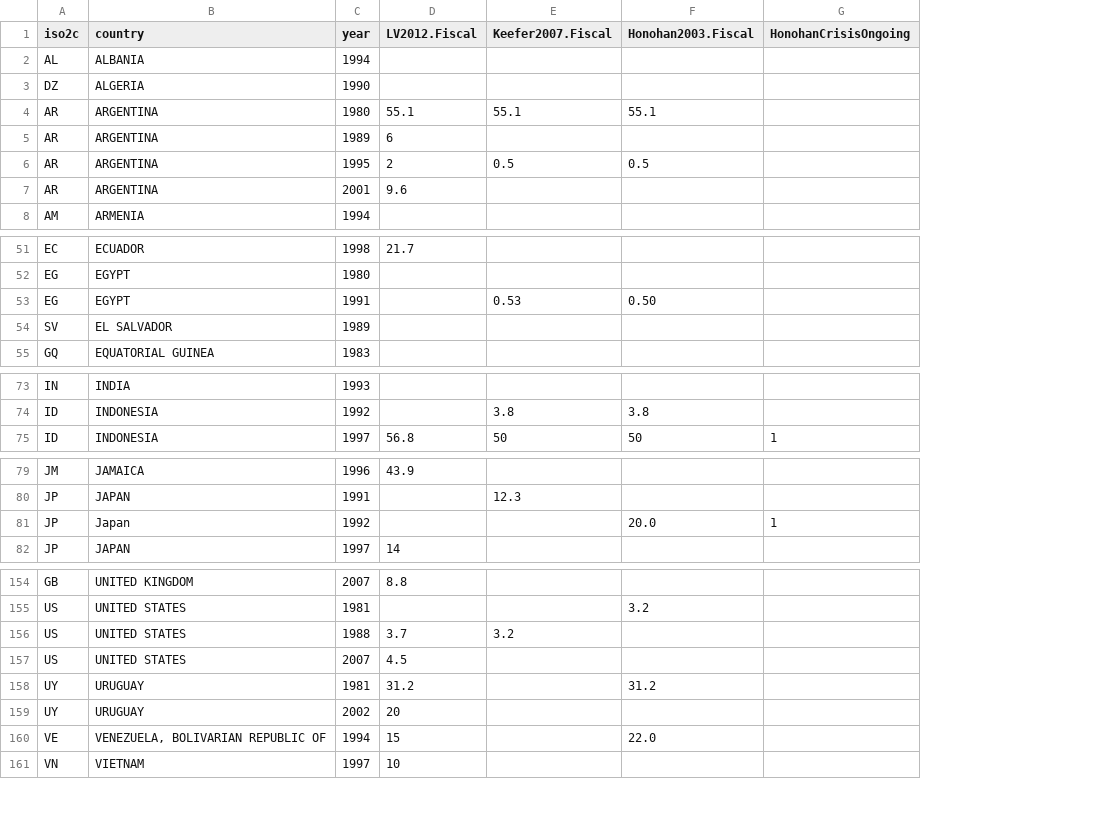
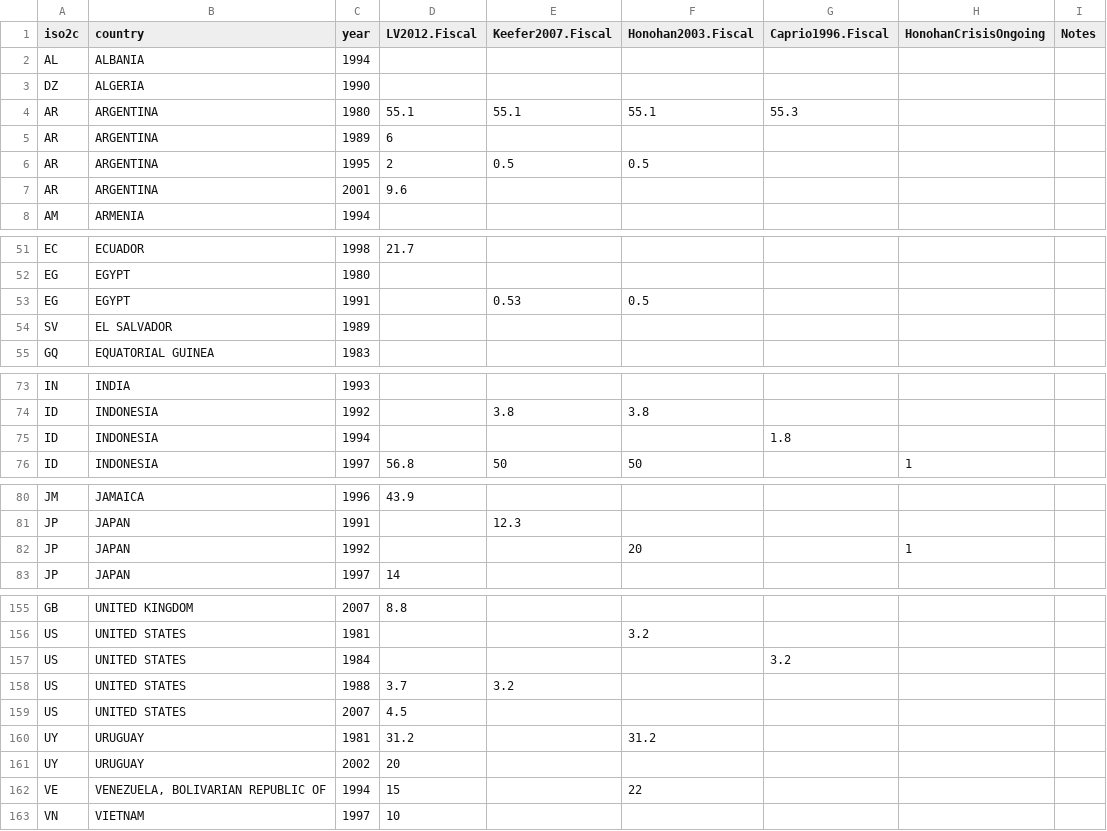
Before and after one commit to christophergandrud/CrisisDataIssues, a CSV file: data/KefferFiscal.csv, drawn as a sheet; only a part is shown, gaps mark what is left out; addresses are those after the commit; the diff covers the shown part only; the diff names each change by its address in the sheet, - before the commit and + after, or states it on an @@ line.

Commit message:
Caprio and Klingebiel (1996) fiscal costs data added.

```diff
--- a/data/KefferFiscal.csv
+++ b/data/KefferFiscal.csv
+column G (Caprio1996.Fiscal), row 4: 55.3
+column I (Notes), empty
-F53 (Honohan2003.Fiscal): 0.50
+F53 (Honohan2003.Fiscal): 0.5
+row 75: ID | INDONESIA | 1994 |  |  |  | 1.8
-B82 (country): Japan
+B82 (country): JAPAN
-F82 (Honohan2003.Fiscal): 20.0
+F82 (Honohan2003.Fiscal): 20
+row 157: US | UNITED STATES | 1984 |  |  |  | 3.2
-F162 (Honohan2003.Fiscal): 22.0
+F162 (Honohan2003.Fiscal): 22
```
Also changed, not shown: 3 edited cells elsewhere in this file, 3 other files.
